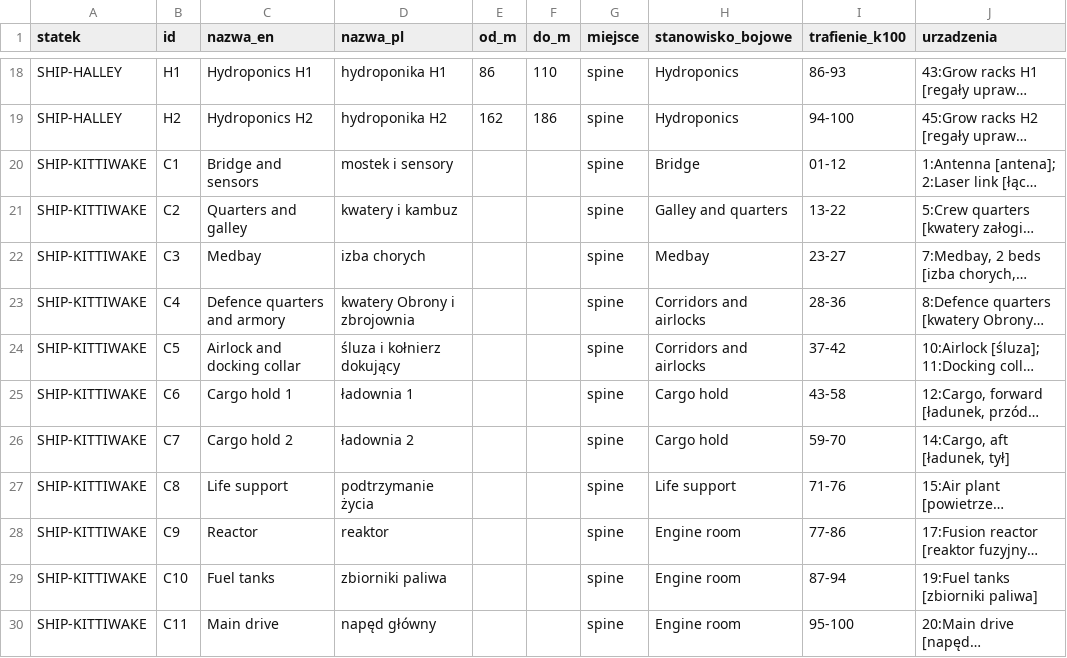
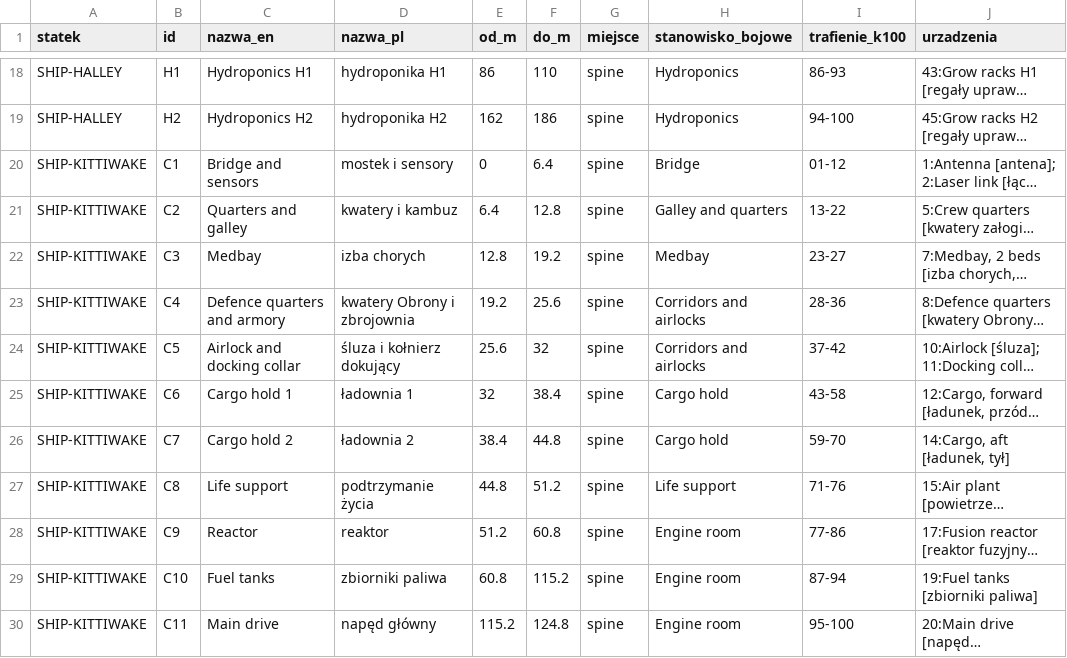
Before and after one commit to himikogalaxy/himiko, a CSV file: przedzialy.csv, drawn as a sheet; only a part is shown, gaps mark what is left out; long unchanged cells end in …; the diff names each change by its address in the sheet, - before the commit and + after, or states it on an @@ line.

```diff
--- a/przedzialy.csv
+++ b/przedzialy.csv
-E20 (od_m): (empty)
+E20 (od_m): 0
-F20 (do_m): (empty)
+F20 (do_m): 6.4
-E21 (od_m): (empty)
+E21 (od_m): 6.4
-F21 (do_m): (empty)
+F21 (do_m): 12.8
-E22 (od_m): (empty)
+E22 (od_m): 12.8
-F22 (do_m): (empty)
+F22 (do_m): 19.2
-E23 (od_m): (empty)
+E23 (od_m): 19.2
-F23 (do_m): (empty)
+F23 (do_m): 25.6
-E24 (od_m): (empty)
+E24 (od_m): 25.6
-F24 (do_m): (empty)
+F24 (do_m): 32
-E25 (od_m): (empty)
+E25 (od_m): 32
-F25 (do_m): (empty)
+F25 (do_m): 38.4
-E26 (od_m): (empty)
+E26 (od_m): 38.4
-F26 (do_m): (empty)
+F26 (do_m): 44.8
-E27 (od_m): (empty)
+E27 (od_m): 44.8
-F27 (do_m): (empty)
+F27 (do_m): 51.2
-E28 (od_m): (empty)
+E28 (od_m): 51.2
-F28 (do_m): (empty)
+F28 (do_m): 60.8
-E29 (od_m): (empty)
+E29 (od_m): 60.8
-F29 (do_m): (empty)
+F29 (do_m): 115.2
-E30 (od_m): (empty)
+E30 (od_m): 115.2
-F30 (do_m): (empty)
+F30 (do_m): 124.8
```
Also changed, not shown: ludzie.csv, szablony_obsada.csv, 3 other files.
